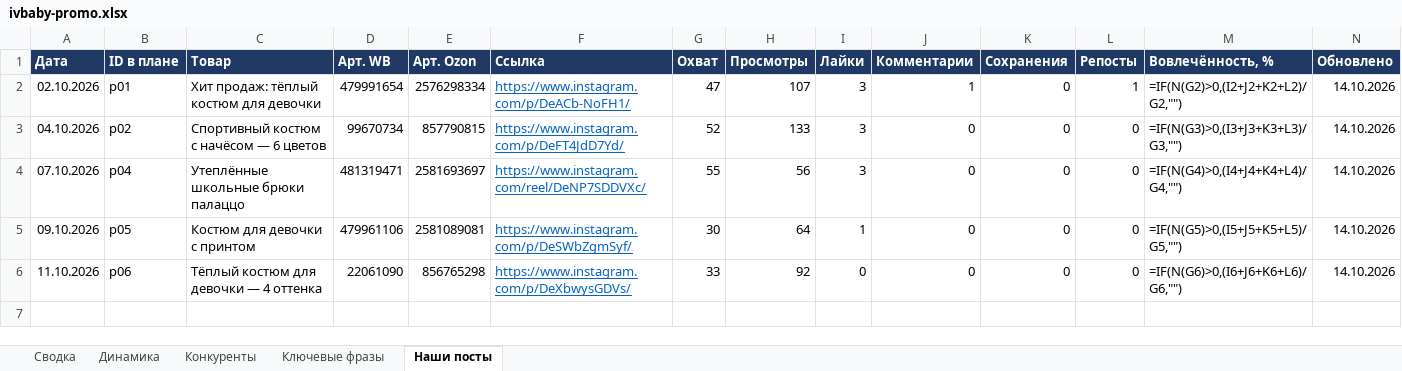
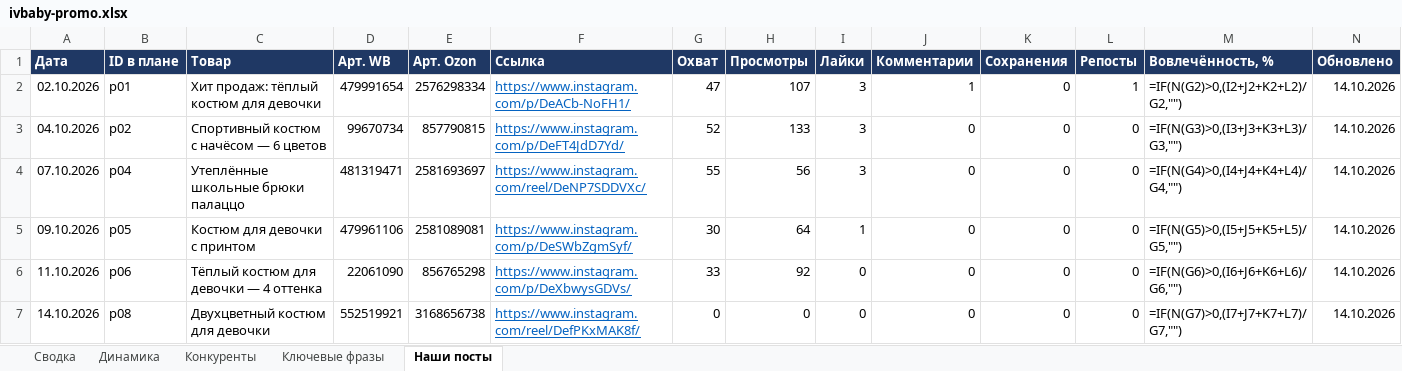
Before and after one commit to AnatolyM37/ivbaby-media, an Excel workbook: bot/ivbaby-promo.xlsx, sheet Наши посты, drawn as a sheet; values as stored, in another font and other column widths than the file's, no borders; formulas without a stored value are shown as written; the diff names each change by its address in the sheet, - before the commit and + after, or states it on an @@ line.

Commit message:
Посты Instagram и Telegram: 2026-10-14

```diff
--- a/bot/ivbaby-promo.xlsx (sheet Наши посты)
+++ b/bot/ivbaby-promo.xlsx (sheet Наши посты)
+row 7: 14.10.2026 | p08 | Двухцветный костюм для девочки | 552519921 | 3168656738 | https://www.instagram.com/reel/DefPKxMAK8f/ | 0 | 0 | 0 | 0 | 0 | 0 | =IF(N(G7)>0,(I7+J7+K7+L7)/G7,"") | 14.10.2026
```
Also changed, not shown: charts or pictures, 1 other file.
